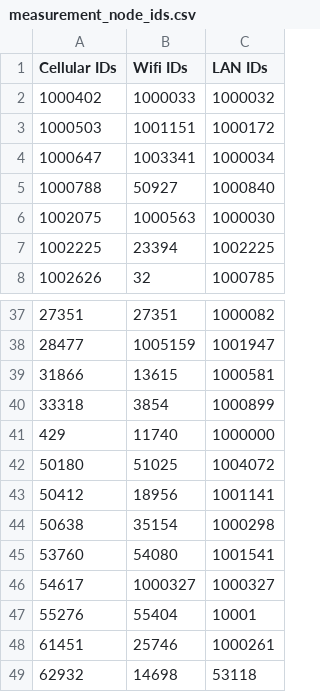
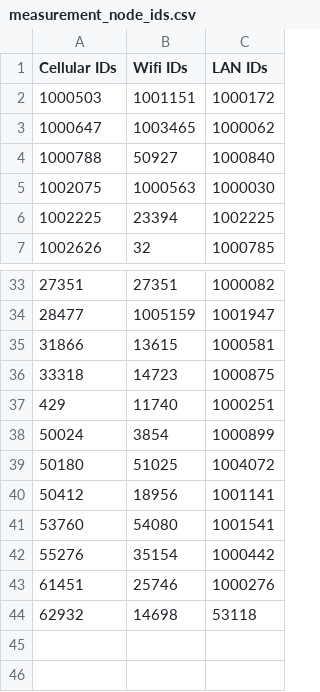
Before and after one commit to JustusvonderBeek/ConMobAssignment3, a CSV file: measurement_node_ids.csv, drawn as a sheet; only a part is shown, gaps mark what is left out; the diff covers the shown part only.

```diff
--- a/measurement_node_ids.csv
+++ b/measurement_node_ids.csv
@@ -1,5 +1,4 @@
 Cellular IDs,Wifi IDs,LAN IDs
-1000402,1000033,1000032
 1000503,1001151,1000172
-1000647,1003341,1000034
+1000647,1003465,1000062
 1000788,50927,1000840
@@ -39,11 +35,10 @@ Cellular IDs,Wifi IDs,LAN IDs
 31866,13615,1000581
-33318,3854,1000899
-429,11740,1000000
+33318,14723,1000875
+429,11740,1000251
+50024,3854,1000899
 50180,51025,1004072
 50412,18956,1001141
-50638,35154,1000298
 53760,54080,1001541
-54617,1000327,1000327
-55276,55404,10001
-61451,25746,1000261
+55276,35154,1000442
+61451,25746,1000276
 62932,14698,53118
```
Also changed, not shown: 3 removed rows and 11 edited cells elsewhere in this file.
